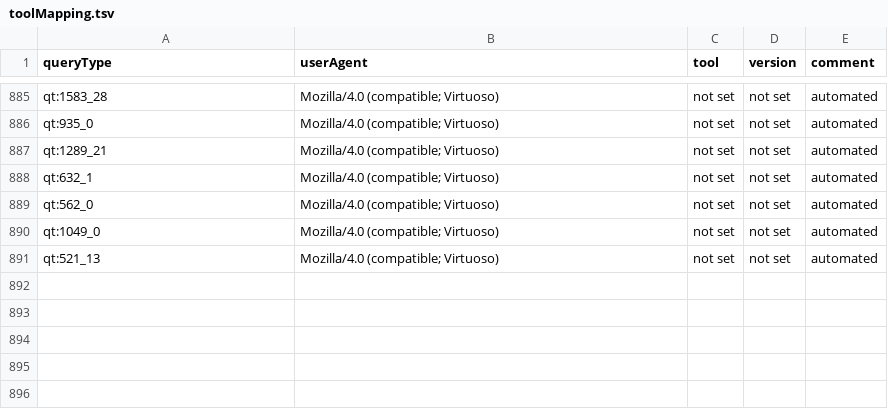
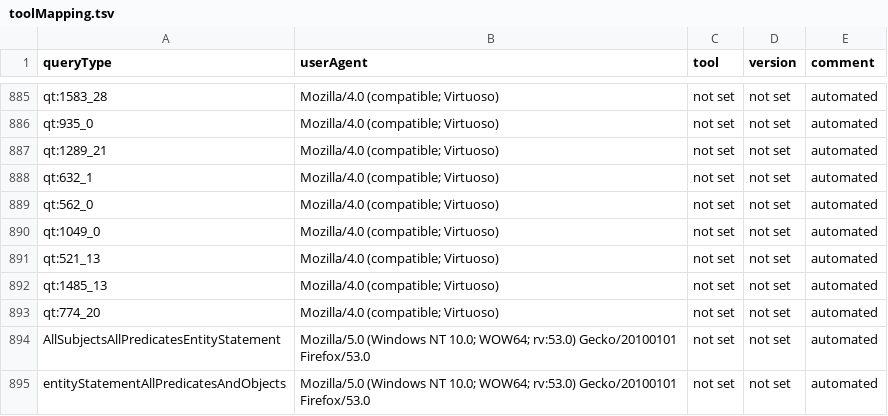
Before and after one commit to Wikidata/QueryAnalysis, a TSV file: preBuildQueryTypeFiles/toolMapping.tsv, drawn as a sheet; only a part is shown, gaps mark what is left out.

```diff
--- a/preBuildQueryTypeFiles/toolMapping.tsv
+++ b/preBuildQueryTypeFiles/toolMapping.tsv
@@ -891 +891,5 @@ qt:1049_0	Mozilla/4.0 (compatible; Virtuoso)	not set	not set	automated
 qt:521_13	Mozilla/4.0 (compatible; Virtuoso)	not set	not set	automated
+qt:1485_13	Mozilla/4.0 (compatible; Virtuoso)	not set	not set	automated
+qt:774_20	Mozilla/4.0 (compatible; Virtuoso)	not set	not set	automated
+AllSubjectsAllPredicatesEntityStatement	Mozilla/5.0 (Windows NT 10.0; WOW64; rv:53.0) Gecko/20100101 Firefox/53.0	not set	not set	automated
+entityStatementAllPredicatesAndObjects	Mozilla/5.0 (Windows NT 10.0; WOW64; rv:53.0) Gecko/20100101 Firefox/53.0	not set	not set	automated
```
Also changed, not shown: 2 other files.
